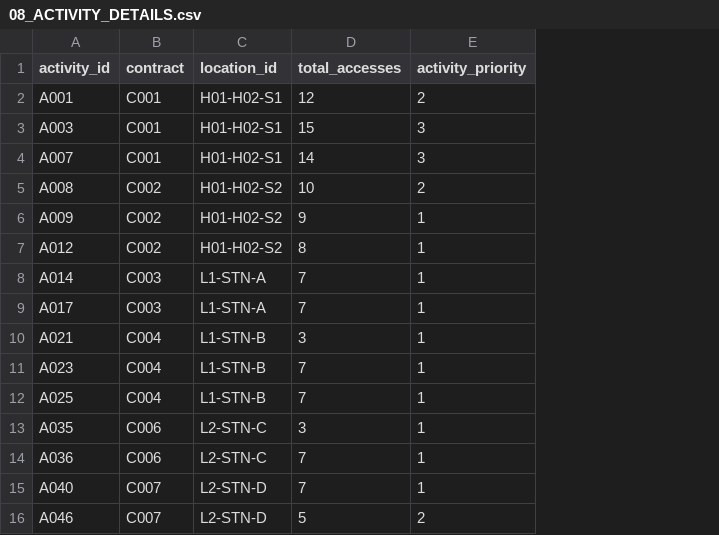
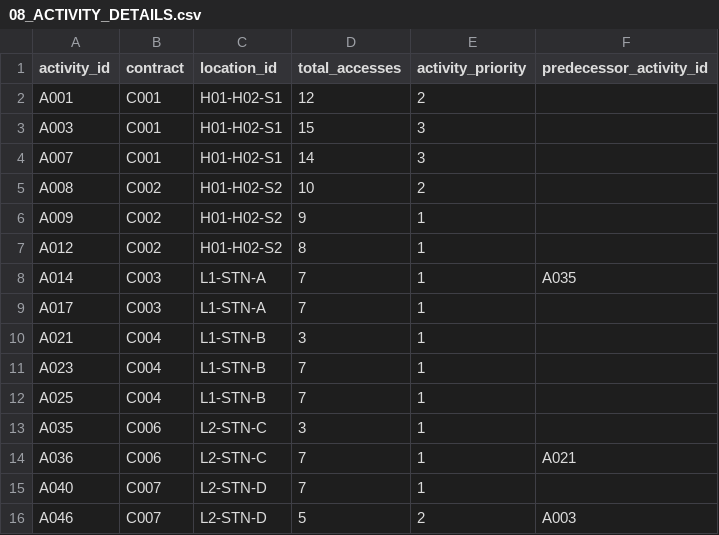
Before and after one commit to wwwwwwwwinston/Nexus, a CSV file: data/sample_inputs/08_ACTIVITY_DETAILS.csv, drawn as a sheet; the diff names each change by its address in the sheet, - before the commit and + after, or states it on an @@ line.

Commit message:
Add predecessor ordering verification (PS1 §2.4 rule 3)
Parses predecessor_activity_id from 08_ACTIVITY_DETAILS.csv and verifies the
loaded schedule result against it: each predecessor's last granted week must
come before its successor's first granted week. Violations are flagged with a
red banner and highlighted rows in a new section on the Pre-solve tab.

Also fixes a pre-existing bug where the activity file's load-status label
never updated (wrong element id in wireDrop).

```diff
--- a/data/sample_inputs/08_ACTIVITY_DETAILS.csv
+++ b/data/sample_inputs/08_ACTIVITY_DETAILS.csv
+column F (predecessor_activity_id), rows 8-16: A035 |  |  |  |  |  | A021 |  | A003
```
Also changed, not shown: 5 other files.
